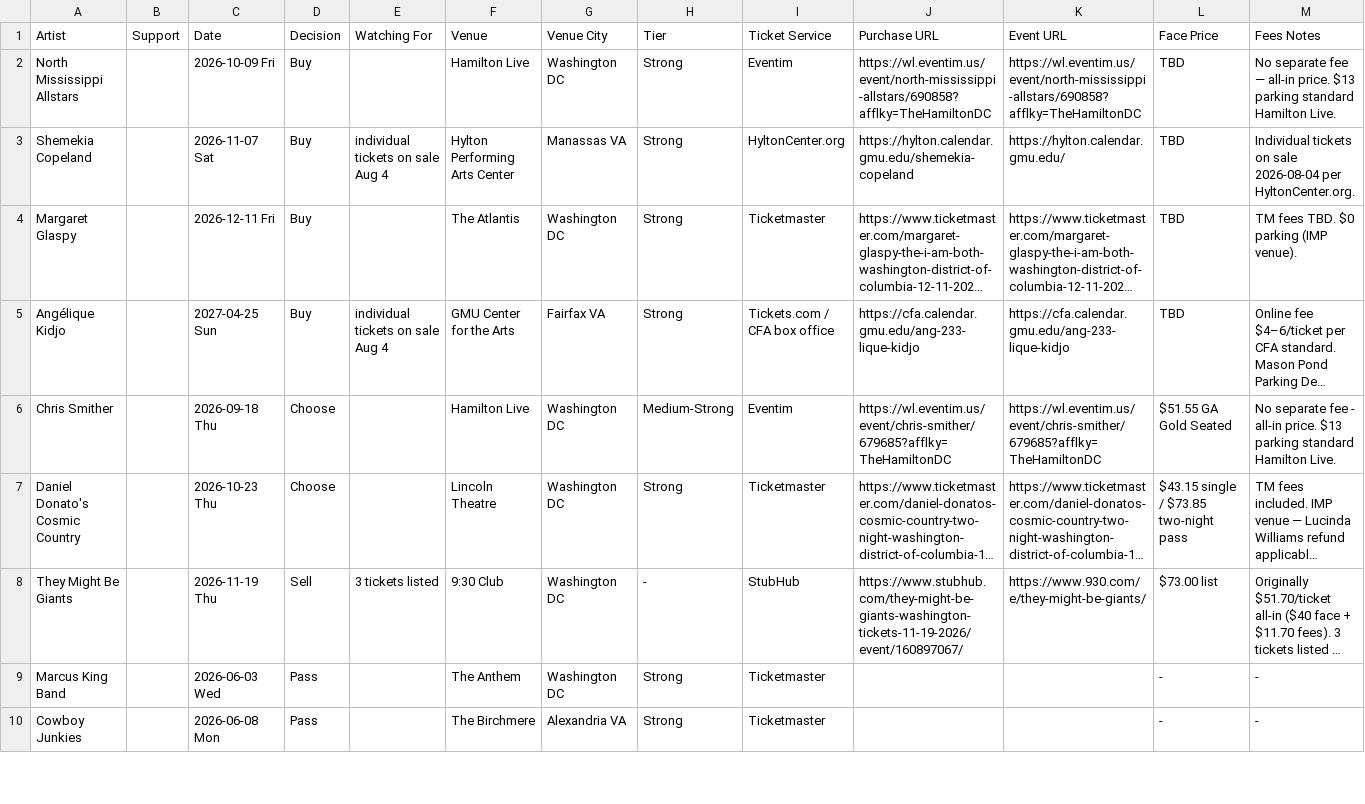
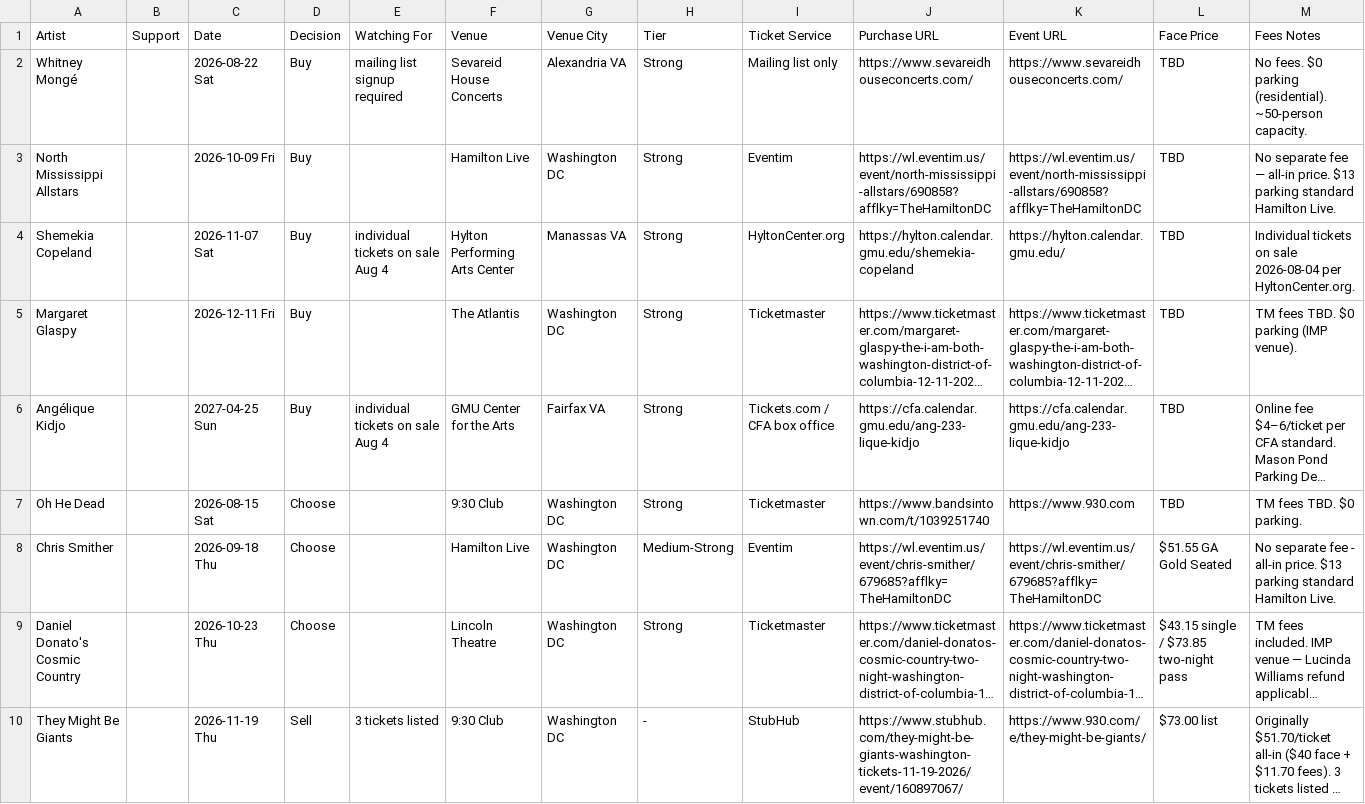
Before and after one commit to dan2bit/live-shows, a TSV file: live_shows_potential.tsv, drawn as a sheet; only a part is shown; the shorter side is filled out with more unchanged rows; long unchanged cells end in …; rows hold the shown columns only; the diff names each change by its address in the sheet, - before the commit and + after, or states it on an @@ line.

Commit message:
potential: add Oh He Dead (Choose, Aug 15 9:30 Club) + Whitney Mongé (Buy, Aug 22 Sevareid House); Routine 5 artist-follow

```diff
--- a/live_shows_potential.tsv
+++ b/live_shows_potential.tsv
+row 2: Whitney Mongé |  | 2026-08-22 Sat | Buy | mailing list signup required | Sevareid House Concerts | Alexandria VA | Strong | Mailing list only | https://www.sevareidhouseconcerts.com/ | https://www.sevareidhouseconcerts.com/ | TBD | No fees. $0 parking (residential). ~50-person capacity.
+row 7: Oh He Dead |  | 2026-08-15 Sat | Choose |  | 9:30 Club | Washington DC | Strong | Ticketmaster | https://www.bandsintown.com/t/1039251740 | https://www.930.com | TBD | TM fees TBD. $0 parking.
```
